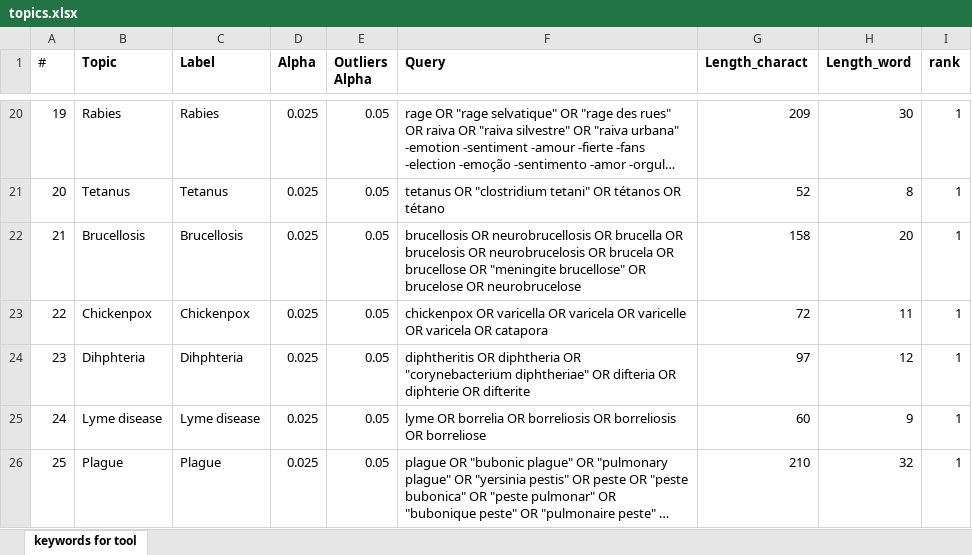
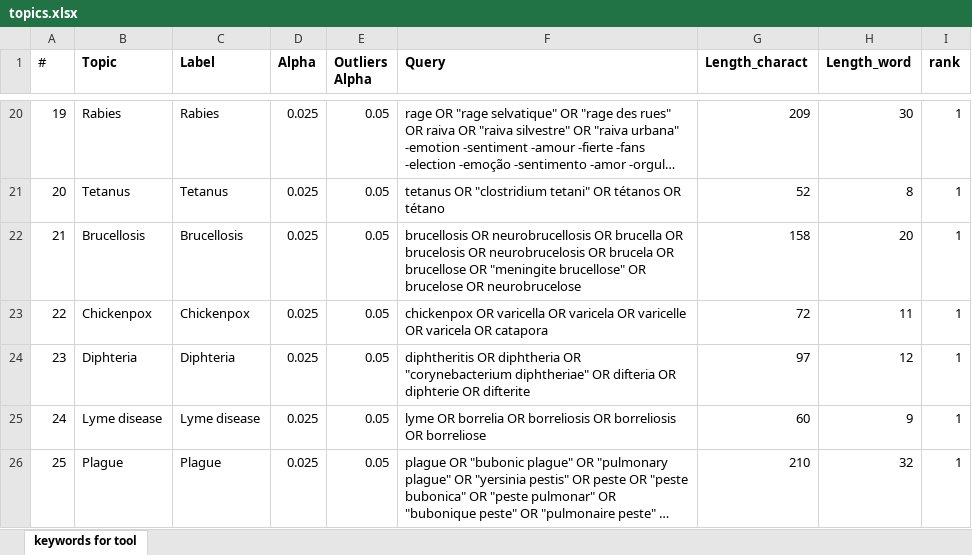
Before and after one commit to EU-ECDC/episomer, an Excel workbook: episomer/inst/extdata/topics.xlsx, sheet keywords for tool, drawn as a sheet; only a part is shown, gaps mark what is left out; long unchanged cells end in …; values as stored, in another font and other column widths than the file's, no borders; conditional formats not drawn; the diff names each change by its address in the sheet, - before the commit and + after, or states it on an @@ line.

```diff
--- a/episomer/inst/extdata/topics.xlsx (sheet keywords for tool)
+++ b/episomer/inst/extdata/topics.xlsx (sheet keywords for tool)
-B24 (Topic): Dihphteria
+B24 (Topic): Diphteria
-C24 (Label): Dihphteria
+C24 (Label): Diphteria
```
Also changed, not shown: 16 other files.
